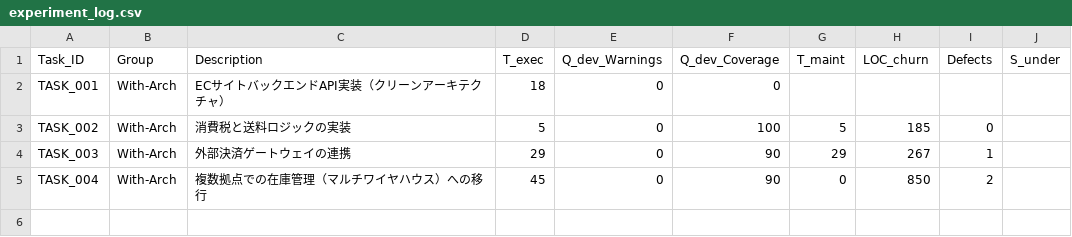
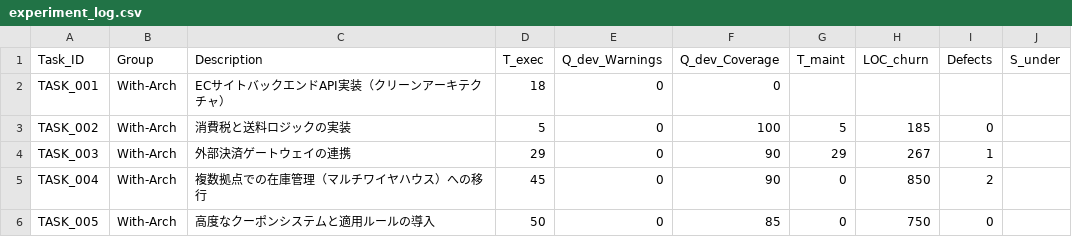
Before and after one commit to gal1996/vibe_coding_with_architecture, a CSV file: experiment_log.csv, drawn as a sheet.

Commit message:
task4 finish

```diff
--- a/experiment_log.csv
+++ b/experiment_log.csv
@@ -5 +5,2 @@ TASK_003,With-Arch,外部決済ゲートウェイの連携,29,0,90,29,267,1,
 TASK_004,With-Arch,複数拠点での在庫管理（マルチワイヤハウス）への移行,45,0,90,0,850,2,
+TASK_005,With-Arch,高度なクーポンシステムと適用ルールの導入,50,0,85,0,750,0,
```
Also changed, not shown: 11 other files.
